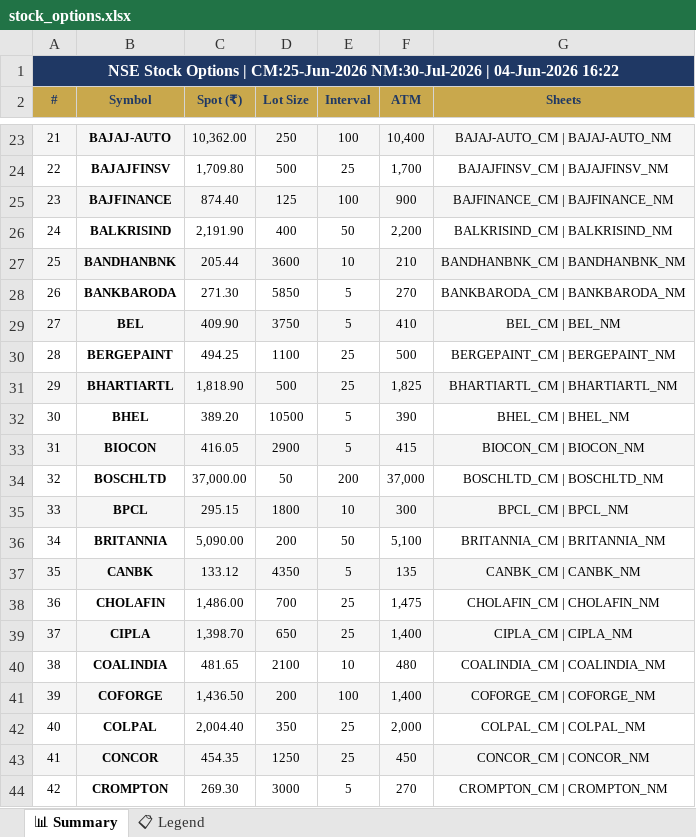
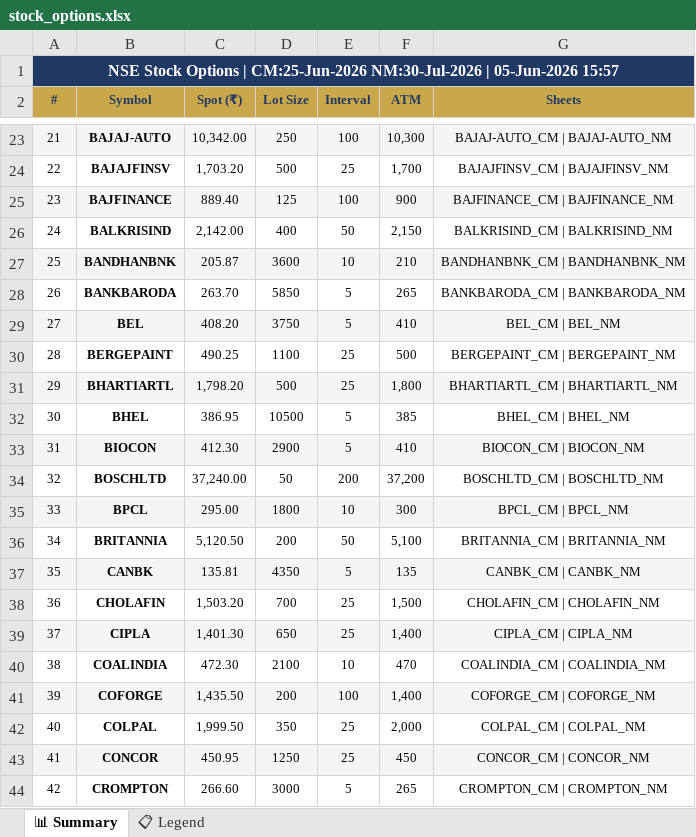
Before and after one commit to spurandhar0/nfo-options-tracker, an Excel workbook: data/stock_options.xlsx, sheet 📊 Summary, drawn as a sheet; only a part is shown, gaps mark what is left out; values as stored, in another font and other column widths than the file's, no borders; the diff covers the shown part only; the diff names each change by its address in the sheet, - before the commit and + after, or states it on an @@ line.

```diff
--- a/data/stock_options.xlsx (sheet 📊 Summary)
+++ b/data/stock_options.xlsx (sheet 📊 Summary)
-A1 (#): …NM:30-Jul-2026 | 04-Jun-2026 16:22
+A1 (#): …NM:30-Jul-2026 | 05-Jun-2026 15:57
-C23 (Spot (₹)): 10,362.00
+C23 (Spot (₹)): 10,342.00
-F23 (ATM): 10,400
+F23 (ATM): 10,300
-C24 (Spot (₹)): 1,709.80
+C24 (Spot (₹)): 1,703.20
-C25 (Spot (₹)): 874.40
+C25 (Spot (₹)): 889.40
-C26 (Spot (₹)): 2,191.90
+C26 (Spot (₹)): 2,142.00
-F26 (ATM): 2,200
+F26 (ATM): 2,150
-C27 (Spot (₹)): 205.44
+C27 (Spot (₹)): 205.87
-C28 (Spot (₹)): 271.30
+C28 (Spot (₹)): 263.70
-F28 (ATM): 270
+F28 (ATM): 265
-C29 (Spot (₹)): 409.90
+C29 (Spot (₹)): 408.20
-C30 (Spot (₹)): 494.25
+C30 (Spot (₹)): 490.25
-C31 (Spot (₹)): 1,818.90
+C31 (Spot (₹)): 1,798.20
-F31 (ATM): 1,825
+F31 (ATM): 1,800
-C32 (Spot (₹)): 389.20
+C32 (Spot (₹)): 386.95
-F32 (ATM): 390
+F32 (ATM): 385
-C33 (Spot (₹)): 416.05
+C33 (Spot (₹)): 412.30
-F33 (ATM): 415
+F33 (ATM): 410
-C34 (Spot (₹)): 37,000.00
+C34 (Spot (₹)): 37,240.00
-F34 (ATM): 37,000
+F34 (ATM): 37,200
-C35 (Spot (₹)): 295.15
+C35 (Spot (₹)): 295.00
-C36 (Spot (₹)): 5,090.00
+C36 (Spot (₹)): 5,120.50
-C37 (Spot (₹)): 133.12
+C37 (Spot (₹)): 135.81
-C38 (Spot (₹)): 1,486.00
+C38 (Spot (₹)): 1,503.20
-F38 (ATM): 1,475
+F38 (ATM): 1,500
-C39 (Spot (₹)): 1,398.70
+C39 (Spot (₹)): 1,401.30
-C40 (Spot (₹)): 481.65
+C40 (Spot (₹)): 472.30
-F40 (ATM): 480
+F40 (ATM): 470
-C41 (Spot (₹)): 1,436.50
+C41 (Spot (₹)): 1,435.50
-C42 (Spot (₹)): 2,004.40
+C42 (Spot (₹)): 1,999.50
-C43 (Spot (₹)): 454.35
+C43 (Spot (₹)): 450.95
-C44 (Spot (₹)): 269.30
+C44 (Spot (₹)): 266.60
-F44 (ATM): 270
+F44 (ATM): 265
```
Also changed, not shown: 209 edited cells elsewhere in this sheet, 1 other file.
